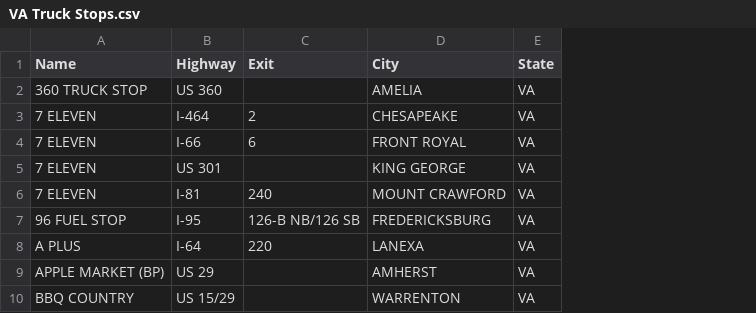
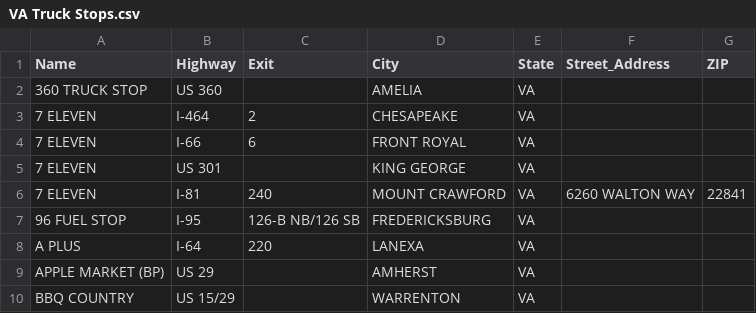
Before and after one commit to chungmj/EV-Siting, a CSV file: Data/VA Truck Stops.csv, drawn as a sheet; only a part is shown; the diff names each change by its address in the sheet, - before the commit and + after, or states it on an @@ line.

```diff
--- a/Data/VA Truck Stops.csv
+++ b/Data/VA Truck Stops.csv
+column F (Street_Address), row 6: 6260 WALTON WAY
+column G (ZIP), row 6: 22841
```
Also changed, not shown: Data/I-81_Truck_Stops.csv, 4 other files.
